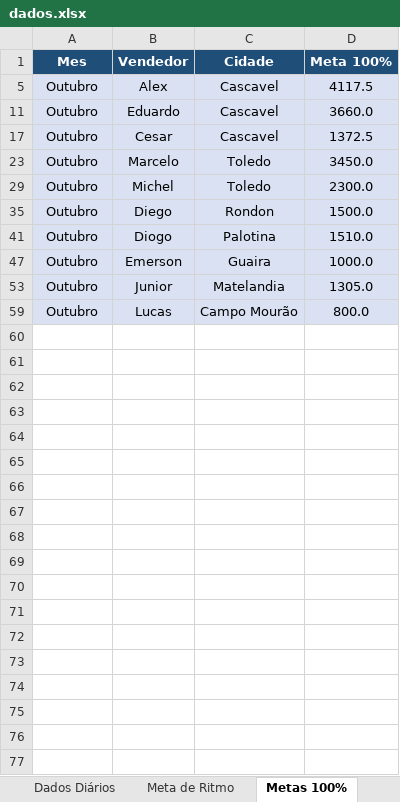
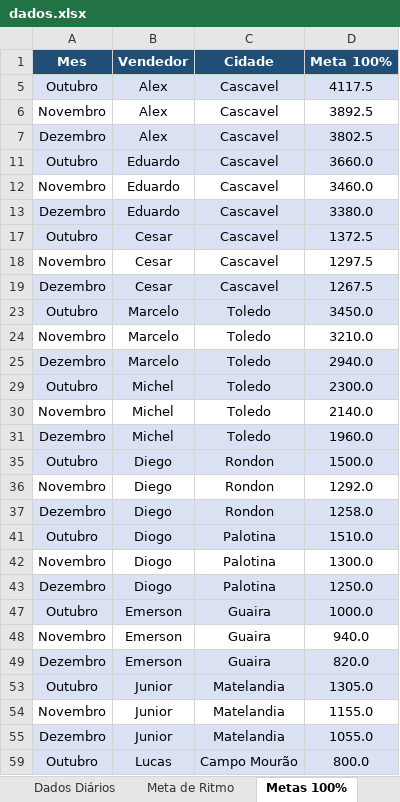
Before and after one commit to marketingconcresuper-arch/DASHBOARD-METAS-PROPOSTAS, an Excel workbook: dados.xlsx, sheet Metas 100%, drawn as a sheet; only a part is shown; values as stored, in another font and other column widths than the file's, no borders; the diff covers the shown part only; the diff names each change by its address in the sheet, - before the commit and + after, or states it on an @@ line.

Commit message:
Add files via upload

```diff
--- a/dados.xlsx (sheet Metas 100%)
+++ b/dados.xlsx (sheet Metas 100%)
+row 6: Novembro | Alex | Cascavel | 3892.5
+row 7: Dezembro | Alex | Cascavel | 3802.5
+row 12: Novembro | Eduardo | Cascavel | 3460.0
+row 13: Dezembro | Eduardo | Cascavel | 3380.0
+row 18: Novembro | Cesar | Cascavel | 1297.5
+row 19: Dezembro | Cesar | Cascavel | 1267.5
+row 24: Novembro | Marcelo | Toledo | 3210.0
+row 25: Dezembro | Marcelo | Toledo | 2940.0
+row 30: Novembro | Michel | Toledo | 2140.0
+row 31: Dezembro | Michel | Toledo | 1960.0
+row 36: Novembro | Diego | Rondon | 1292.0
+row 37: Dezembro | Diego | Rondon | 1258.0
+row 42: Novembro | Diogo | Palotina | 1300.0
+row 43: Dezembro | Diogo | Palotina | 1250.0
+row 48: Novembro | Emerson | Guaira | 940.0
+row 49: Dezembro | Emerson | Guaira | 820.0
+row 54: Novembro | Junior | Matelandia | 1155.0
+row 55: Dezembro | Junior | Matelandia | 1055.0
```
Also changed, not shown: 2 added rows elsewhere in this sheet, sheet Meta de Ritmo.
